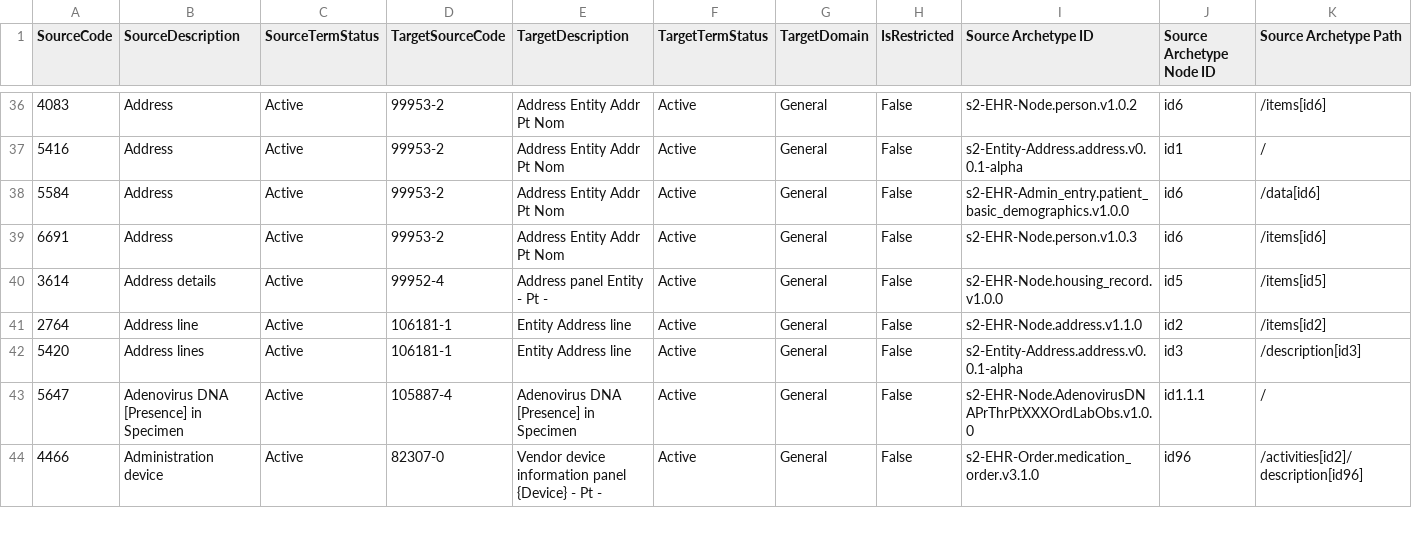
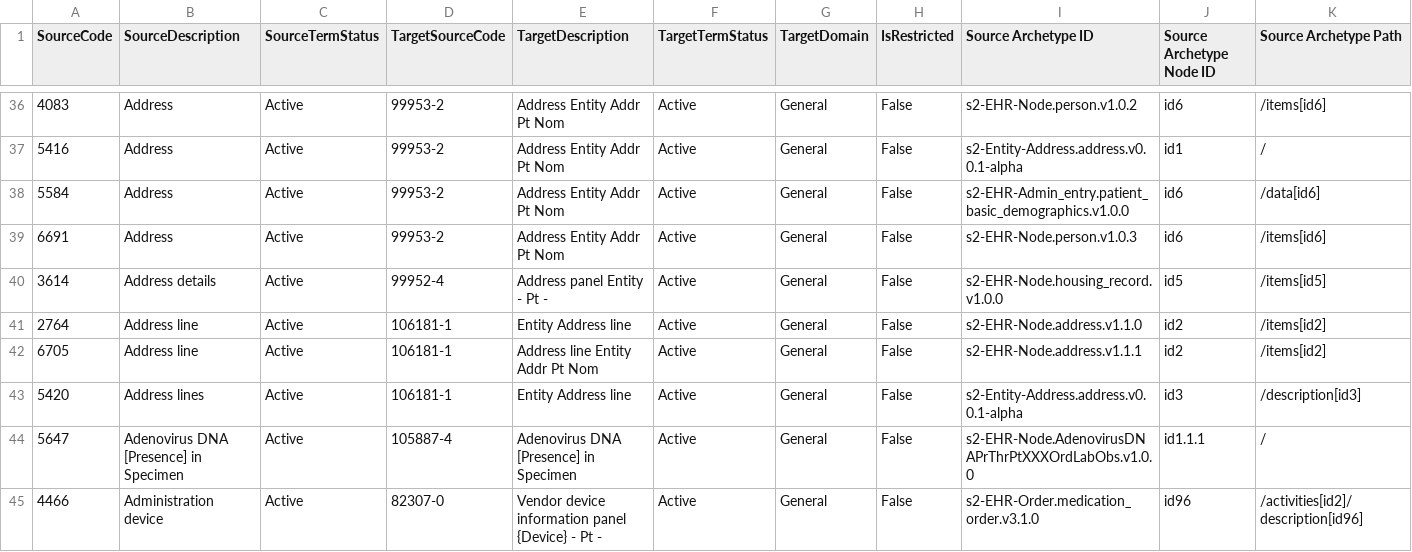
Before and after one commit to S2health/S2-terminology, a CSV file: LOINC/S2_Elements-LOINC_Extension_map_master.csv, drawn as a sheet; only a part is shown, gaps mark what is left out; rows hold the shown columns only; the diff covers the shown part only; the diff names each change by its address in the sheet, - before the commit and + after, or states it on an @@ line.

Commit message:
Updates to map master files

```diff
--- a/LOINC/S2_Elements-LOINC_Extension_map_master.csv
+++ b/LOINC/S2_Elements-LOINC_Extension_map_master.csv
+row 42: 6705 | Address line | Active | 106181-1 | Address line Entity Addr Pt Nom | Active | General | False | s2-EHR-Node.address.v1.1.1 | id2 | /items[id2]
```
Also changed, not shown: 11 added rows and 7 edited cells elsewhere in this file, 1 other file.
